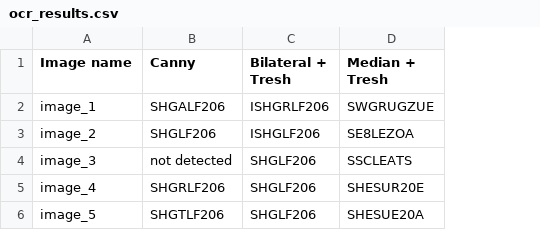
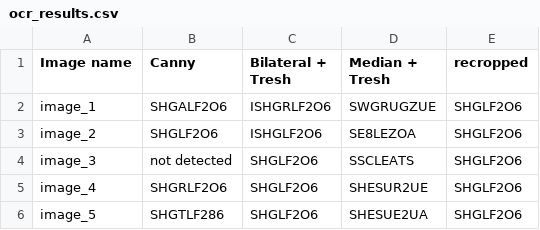
Before and after one commit to UBela/BV-ML-CV-Praktikum, a CSV file: ocr_results.csv, drawn as a sheet; removed rows and columns are numbered as before the commit, all else as after; the diff names each change by its address in the sheet, - before the commit and + after, or states it on an @@ line.

```diff
--- a/ocr_results.csv
+++ b/ocr_results.csv
-column C (Bilateral + Tresh), rows 2-6: ISHGRLF206 | ISHGLF206 | SHGLF206 | SHGLF206 | SHGLF206
+column C (Bilateral + Tresh), rows 2-6: ISHGRLF2O6 | ISHGLF2O6 | SHGLF2O6 | SHGLF2O6 | SHGLF2O6
+column E (recropped), rows 2-6: all SHGLF2O6
-B2 (Canny): SHGALF206
+B2 (Canny): SHGALF2O6
-B3 (Canny): SHGLF206
+B3 (Canny): SHGLF2O6
-B5 (Canny): SHGRLF206
+B5 (Canny): SHGRLF2O6
-D5 (Median + Tresh): SHESUR20E
+D5 (Median + Tresh): SHESUR2UE
-B6 (Canny): SHGTLF206
+B6 (Canny): SHGTLF286
-D6 (Median + Tresh): SHESUE20A
+D6 (Median + Tresh): SHESUE2UA
```
Also changed, not shown: 6 other files.
